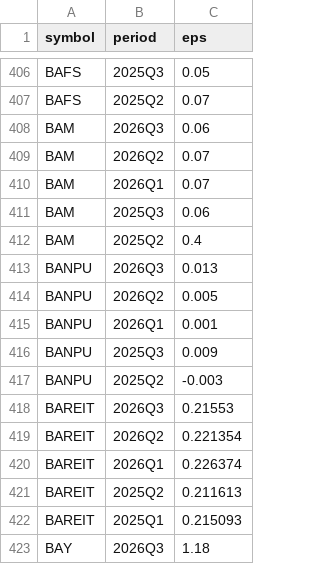
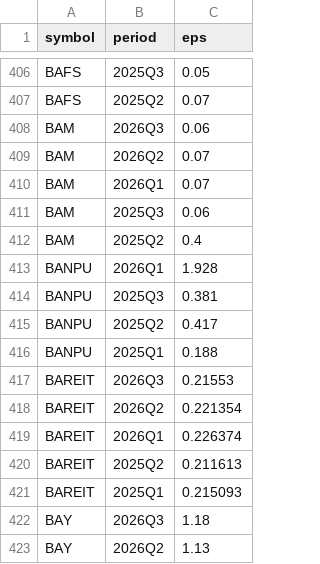
Before and after one commit to babeltechdev/thai-stock-data, a CSV file: thai_eps_quarterly_all_q4fix_TH.csv, drawn as a sheet; only a part is shown, gaps mark what is left out; the shorter side is filled out with more unchanged rows.

```diff
--- a/thai_eps_quarterly_all_q4fix_TH.csv
+++ b/thai_eps_quarterly_all_q4fix_TH.csv
@@ -412,7 +412,6 @@ BAM,2025Q3,0.06
 BAM,2025Q2,0.4
-BANPU,2026Q3,0.013
-BANPU,2026Q2,0.005
-BANPU,2026Q1,0.001
-BANPU,2025Q3,0.009
-BANPU,2025Q2,-0.003
+BANPU,2026Q1,1.928
+BANPU,2025Q3,0.381
+BANPU,2025Q2,0.417
+BANPU,2025Q1,0.188
 BAREIT,2026Q3,0.21553
```
Also changed, not shown: consensus_targets_US.csv, intrinsic_values_US_best.csv, 13 other files.
